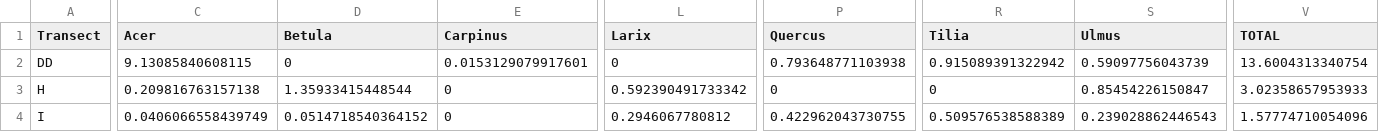
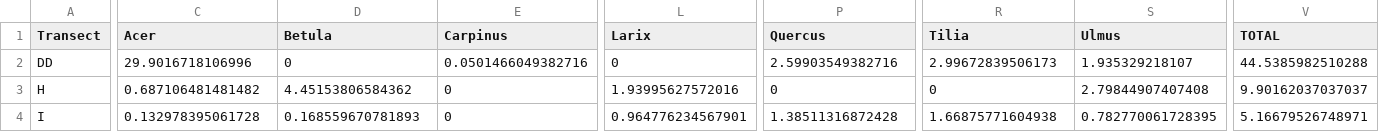
Before and after one commit to KPerryLab/EAB_Michigan_2024_2025, a CSV file: Cleaned_data/basal_area_big_trees_by_transect_2025.csv, drawn as a sheet; only a part is shown, gaps mark what is left out; the diff covers the shown part only; the diff names each change by its address in the sheet, - before the commit and + after, or states it on an @@ line.

```diff
--- a/Cleaned_data/basal_area_big_trees_by_transect_2025.csv
+++ b/Cleaned_data/basal_area_big_trees_by_transect_2025.csv
-C2 (Acer): 9.13085840608115
+C2 (Acer): 29.9016718106996
-E2 (Carpinus): 0.0153129079917601
+E2 (Carpinus): 0.0501466049382716
-P2 (Quercus): 0.793648771103938
+P2 (Quercus): 2.59903549382716
-R2 (Tilia): 0.915089391322942
+R2 (Tilia): 2.99672839506173
-S2 (Ulmus): 0.59097756043739
+S2 (Ulmus): 1.935329218107
-V2 (TOTAL): 13.6004313340754
+V2 (TOTAL): 44.5385982510288
-C3 (Acer): 0.209816763157138
+C3 (Acer): 0.687106481481482
-D3 (Betula): 1.35933415448544
+D3 (Betula): 4.45153806584362
-L3 (Larix): 0.592390491733342
+L3 (Larix): 1.93995627572016
-S3 (Ulmus): 0.85454226150847
+S3 (Ulmus): 2.79844907407408
-V3 (TOTAL): 3.02358657953933
+V3 (TOTAL): 9.90162037037037
-C4 (Acer): 0.0406066558439749
+C4 (Acer): 0.132978395061728
-D4 (Betula): 0.0514718540364152
+D4 (Betula): 0.168559670781893
-L4 (Larix): 0.2946067780812
+L4 (Larix): 0.964776234567901
-P4 (Quercus): 0.422962043730755
+P4 (Quercus): 1.38511316872428
-R4 (Tilia): 0.509576538588389
+R4 (Tilia): 1.66875771604938
-S4 (Ulmus): 0.239028862446543
+S4 (Ulmus): 0.782770061728395
-V4 (TOTAL): 1.57774710054096
+V4 (TOTAL): 5.16679526748971
```
Also changed, not shown: 64 edited cells elsewhere in this file, 21 other files.
